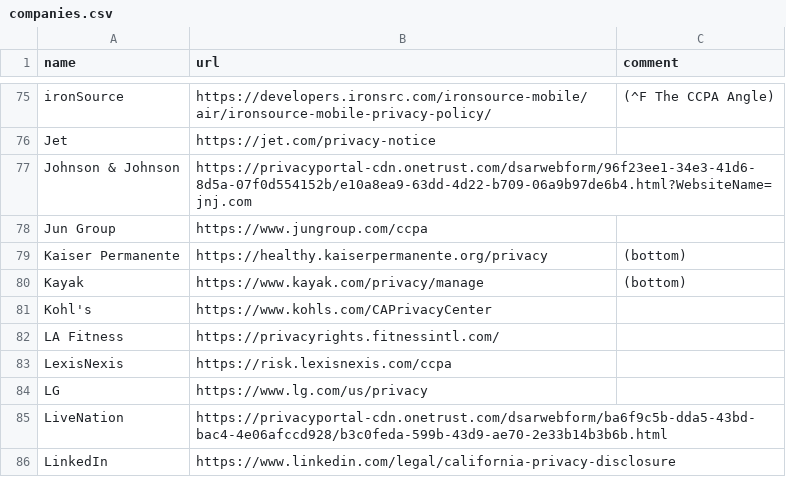
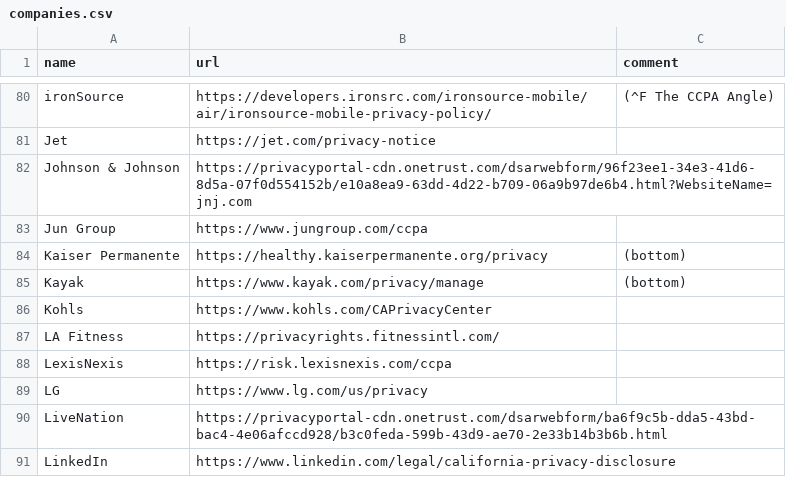
Before and after one commit to caprivacy/caprivacy, a CSV file: _data/companies.csv, drawn as a sheet; only a part is shown, gaps mark what is left out; the diff covers the shown part only.

```diff
--- a/_data/companies.csv
+++ b/_data/companies.csv
@@ -80,3 +85,3 @@ name,url,comment
 "Kayak","https://www.kayak.com/privacy/manage","(bottom)"
-"Kohl's","https://www.kohls.com/CAPrivacyCenter",""
+"Kohls","https://www.kohls.com/CAPrivacyCenter",""
 "LA Fitness","https://privacyrights.fitnessintl.com/",""
```
Also changed, not shown: 14 added rows elsewhere in this file.
